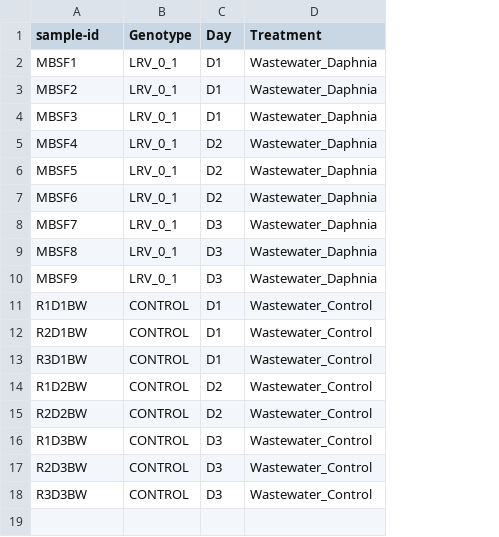
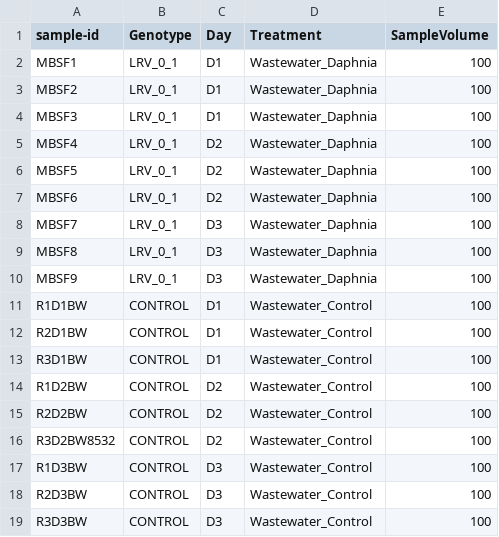
Before and after one commit to madbullahi/DWS, a TSV file: Metadata.tsv, drawn as a sheet; the diff names each change by its address in the sheet, - before the commit and + after, or states it on an @@ line.

Commit message:
Add files via upload
commit

```diff
--- a/Metadata.tsv
+++ b/Metadata.tsv
+column E (SampleVolume), rows 2-15: all 100; rows 17-19: all 100
+row 16: R3D2BW8532 | CONTROL | D2 | Wastewater_Control | 100
```
